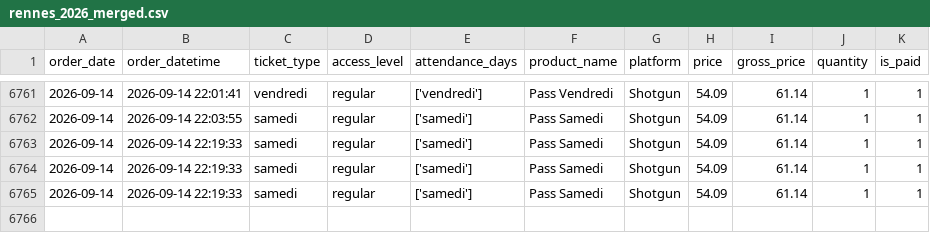
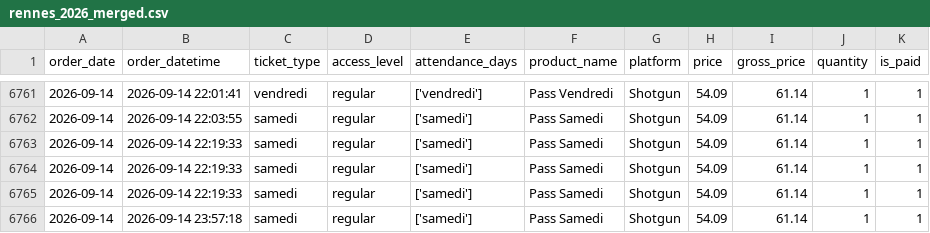
Before and after one commit to studio-ai2k/ticketing_api, a CSV file: data/rennes_2026_merged.csv, drawn as a sheet; only a part is shown, gaps mark what is left out.

```diff
--- a/data/rennes_2026_merged.csv
+++ b/data/rennes_2026_merged.csv
@@ -6765 +6765,2 @@ order_date,order_datetime,ticket_type,access_level,attendance_days,product_name,
 2026-09-14,2026-09-14 22:19:33,samedi,regular,['samedi'],Pass Samedi,Shotgun,54.09,61.14,1,1
+2026-09-14,2026-09-14 23:57:18,samedi,regular,['samedi'],Pass Samedi,Shotgun,54.09,61.14,1,1
```
Also changed, not shown: 6 other files.
